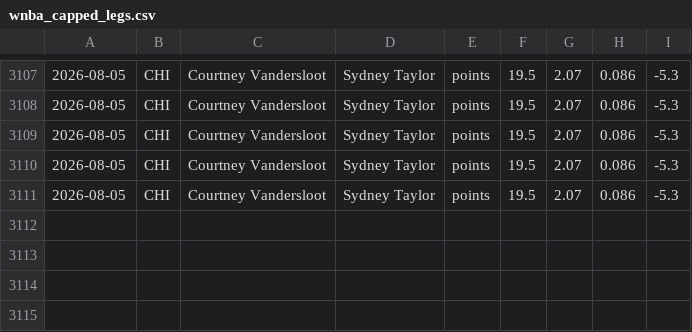
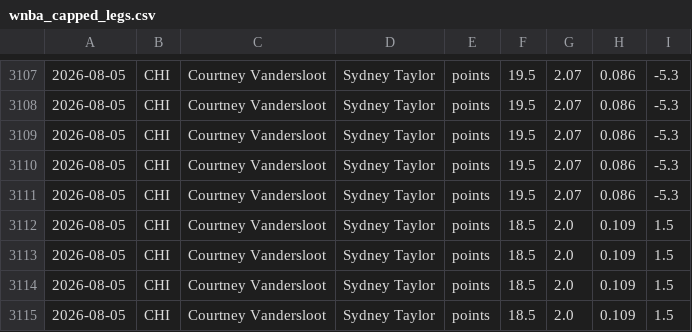
Before and after one commit to Eth91/tennis-odds-collector, a CSV file: wnba_capped_legs.csv, drawn as a sheet; only a part is shown, gaps mark what is left out; the diff names each change by its address in the sheet, - before the commit and + after, or states it on an @@ line.

Commit message:
vm loop data [skip ci]

```diff
--- a/wnba_capped_legs.csv
+++ b/wnba_capped_legs.csv
+row 3112: 2026-08-05 | CHI | Courtney Vandersloot | Sydney Taylor | points | 18.5 | 2.0 | 0.109 | 1.5
+row 3113: 2026-08-05 | CHI | Courtney Vandersloot | Sydney Taylor | points | 18.5 | 2.0 | 0.109 | 1.5
+row 3114: 2026-08-05 | CHI | Courtney Vandersloot | Sydney Taylor | points | 18.5 | 2.0 | 0.109 | 1.5
+row 3115: 2026-08-05 | CHI | Courtney Vandersloot | Sydney Taylor | points | 18.5 | 2.0 | 0.109 | 1.5
```
Also changed, not shown: 13 other files.
